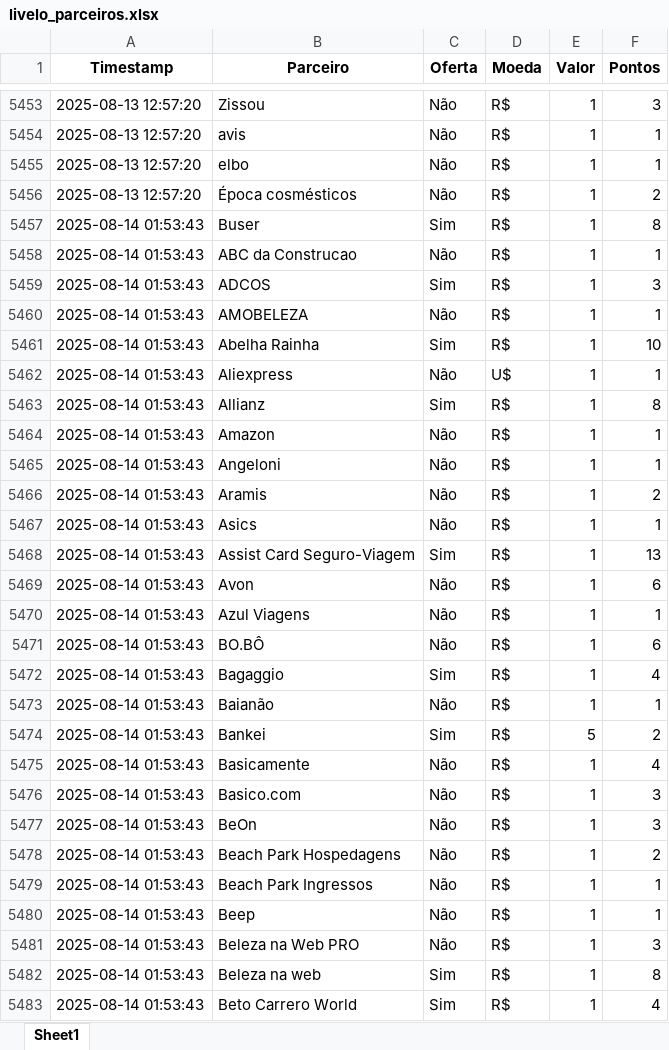
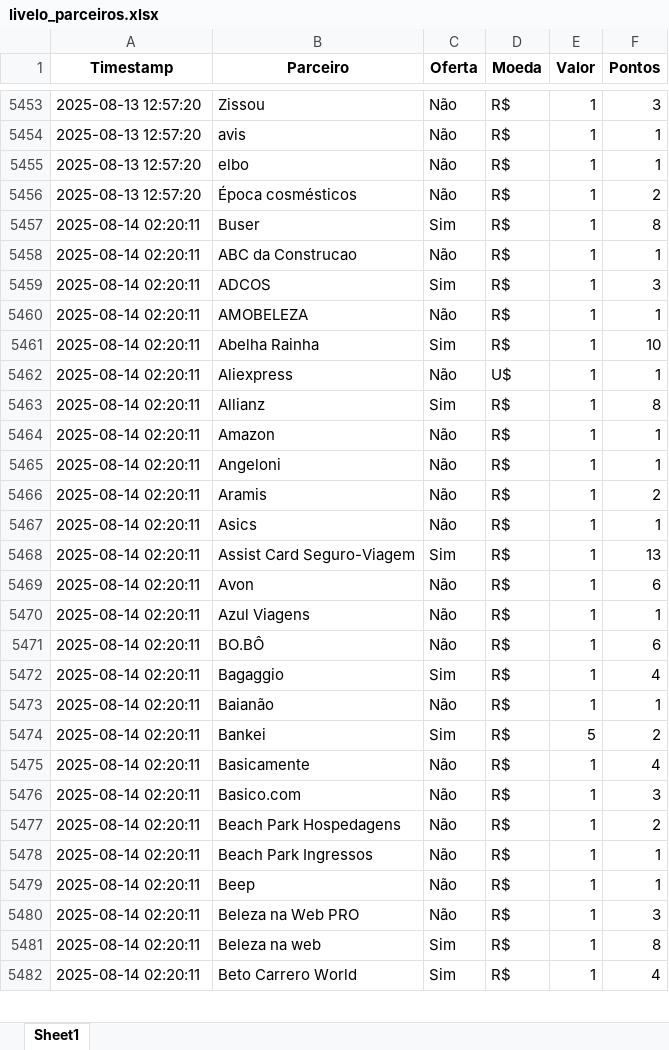
Before and after one commit to gcaressato/livelo_scraper, an Excel workbook: livelo_parceiros.xlsx, sheet Sheet1, drawn as a sheet; only a part is shown, gaps mark what is left out; values as stored, in another font and other column widths than the file's, no borders; removed rows and columns are numbered as before the commit, all else as after; the diff covers the shown part only; the diff names each change by its address in the sheet, - before the commit and + after, or states it on an @@ line.

```diff
--- a/livelo_parceiros.xlsx (sheet Sheet1)
+++ b/livelo_parceiros.xlsx (sheet Sheet1)
-A5457:A5476 (Timestamp): 2025-08-14 01:53:43
+A5457:A5476 (Timestamp): 2025-08-14 02:20:11
-row 5477: 2025-08-14 01:53:43 | BeOn | Não | R$ | 1 | 3
-A5477:A5482 (Timestamp): 2025-08-14 01:53:43
+A5477:A5482 (Timestamp): 2025-08-14 02:20:11
```
Also changed, not shown: 238 edited cells elsewhere in this sheet, 5 other files.
